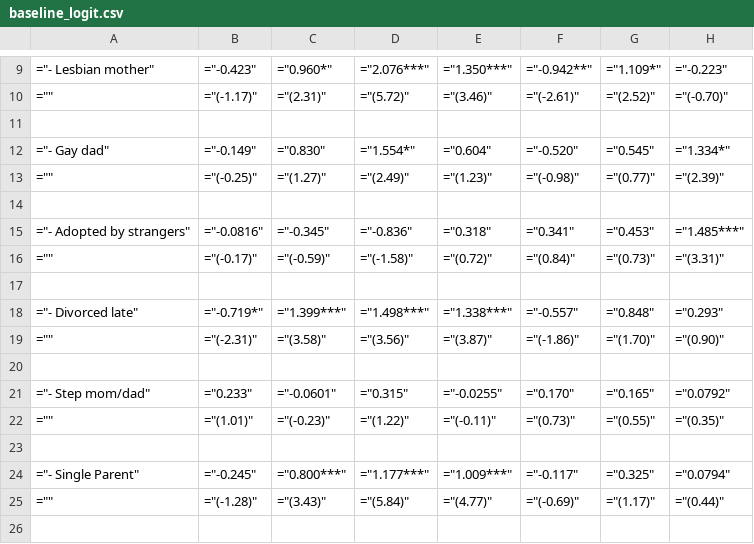
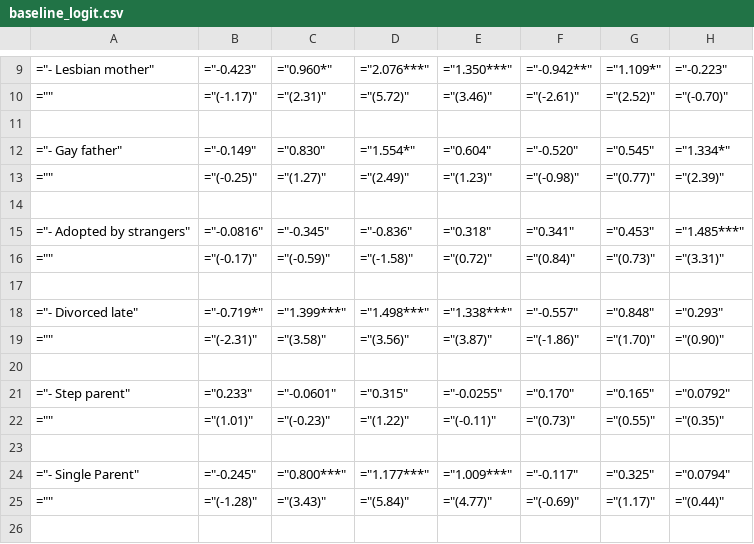
Before and after one commit to nealcaren/NFSS, a CSV file: baseline_logit.csv, drawn as a sheet; only a part is shown, gaps mark what is left out; the diff names each change by its address in the sheet, - before the commit and + after, or states it on an @@ line.

Commit message:
Updated father

```diff
--- a/baseline_logit.csv
+++ b/baseline_logit.csv
-A12: ="- Gay dad"
+A12: ="- Gay father"
-A21: ="- Step mom/dad"
+A21: ="- Step parent"
```
Also changed, not shown: baseline_reg.csv, 1 other file.
